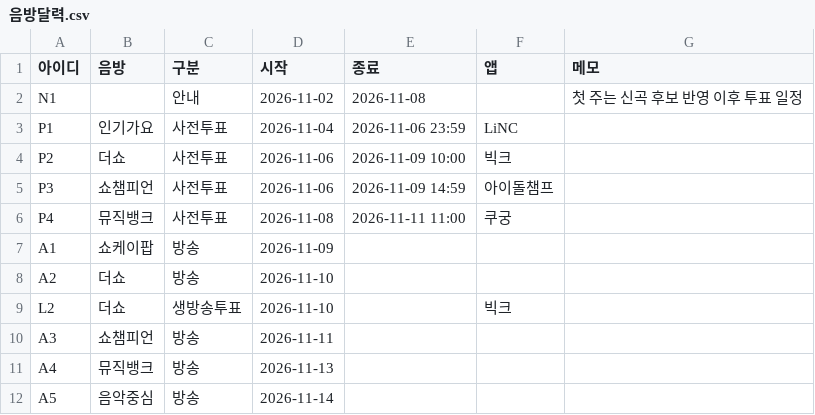
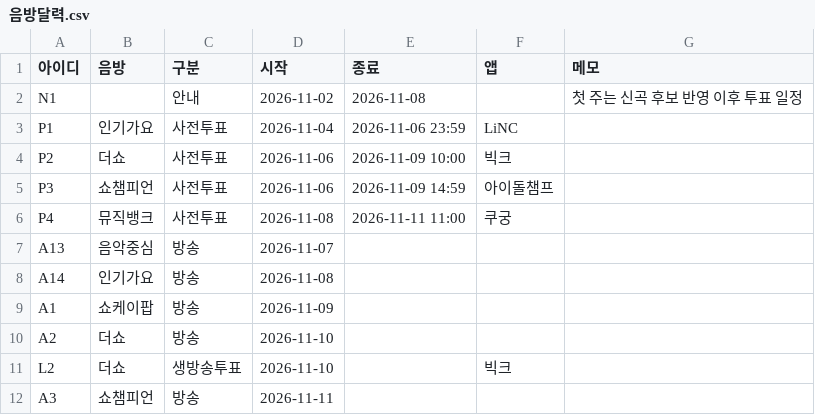
Before and after one commit to WONIWONIWONIWONI/todo, a CSV file: sheet-templates/음방달력.csv, drawn as a sheet; only a part is shown; the shorter side is filled out with more unchanged rows.

```diff
--- a/sheet-templates/음방달력.csv
+++ b/sheet-templates/음방달력.csv
@@ -6,2 +6,4 @@ P3,쇼챔피언,사전투표,2026-11-06,2026-11-09 14:59,아이돌챔프,
 P4,뮤직뱅크,사전투표,2026-11-08,2026-11-11 11:00,쿠궁,
+A13,음악중심,방송,2026-11-07,,,
+A14,인기가요,방송,2026-11-08,,,
 A1,쇼케이팝,방송,2026-11-09,,,
```
Also changed, not shown: 8 other files.
